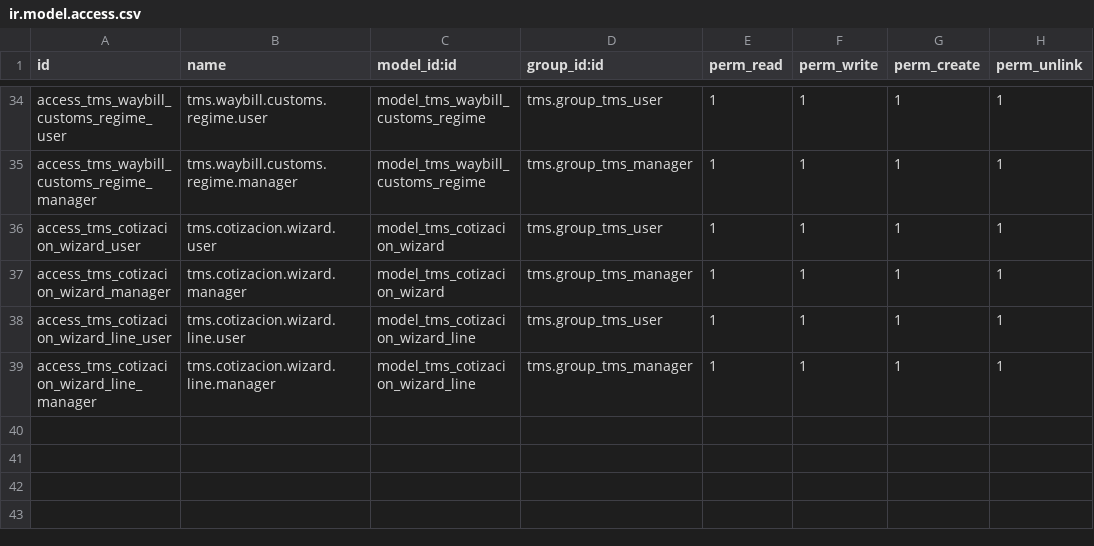
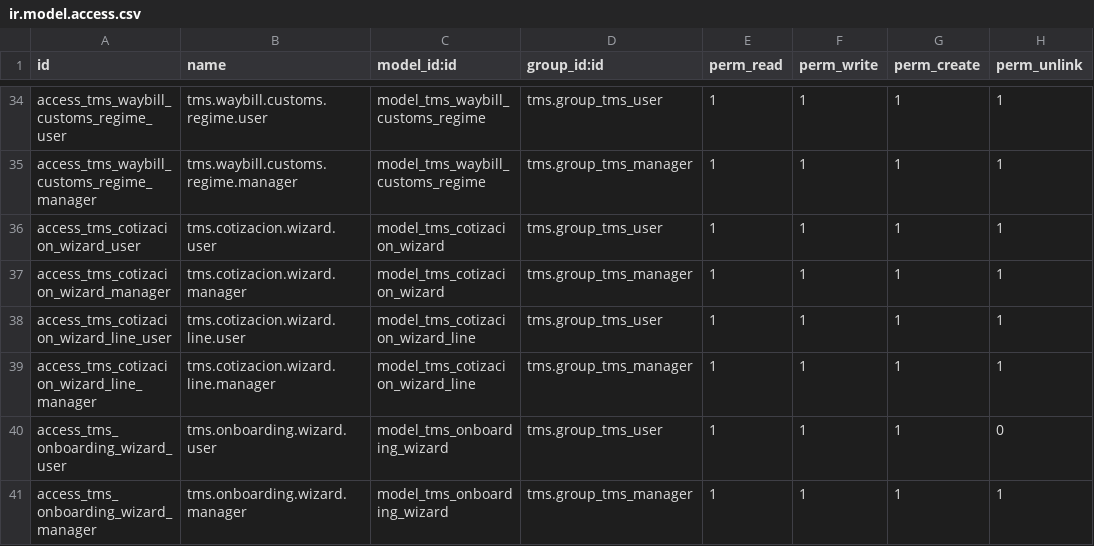
Before and after one commit to NextPackMex/tms, a CSV file: security/ir.model.access.csv, drawn as a sheet; only a part is shown, gaps mark what is left out.

```diff
--- a/security/ir.model.access.csv
+++ b/security/ir.model.access.csv
@@ -39 +39,3 @@ access_tms_cotizacion_wizard_line_user,tms.cotizacion.wizard.line.user,model_tms
 access_tms_cotizacion_wizard_line_manager,tms.cotizacion.wizard.line.manager,model_tms_cotizacion_wizard_line,tms.group_tms_manager,1,1,1,1
+access_tms_onboarding_wizard_user,tms.onboarding.wizard.user,model_tms_onboarding_wizard,tms.group_tms_user,1,1,1,0
+access_tms_onboarding_wizard_manager,tms.onboarding.wizard.manager,model_tms_onboarding_wizard,tms.group_tms_manager,1,1,1,1
```
Also changed, not shown: 2 other files.
